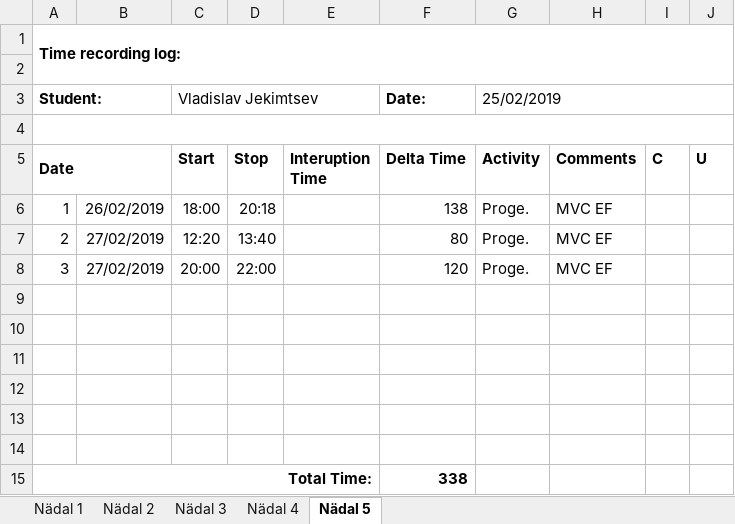
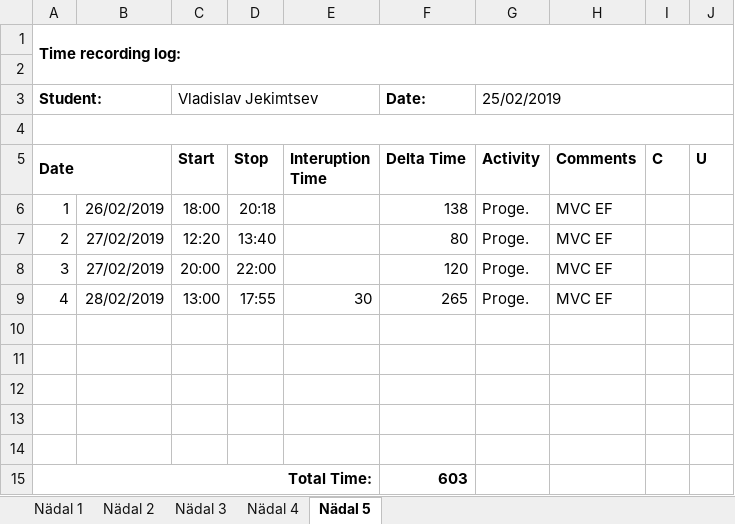
Before and after one commit to vljeki/ISA2, an Excel workbook: Logs/Logs_Vladislav_Jekimtsev.xlsx, sheet Nädal 5, drawn as a sheet; values as stored, in another font and other column widths than the file's, no borders; removed rows and columns are numbered as before the commit, all else as after; the diff names each change by its address in the sheet, - before the commit and + after, or states it on an @@ line.

```diff
--- a/Logs/Logs_Vladislav_Jekimtsev.xlsx (sheet Nädal 5)
+++ b/Logs/Logs_Vladislav_Jekimtsev.xlsx (sheet Nädal 5)
+row 9: 4 | 28/02/2019 | 13:00 | 17:55 | 30 | 265 | Proge. | MVC EF
-row 14: (empty)
-F15 (Delta Time): 338
+F15 (Delta Time): 603
```
Also changed, not shown: 5 other files.
